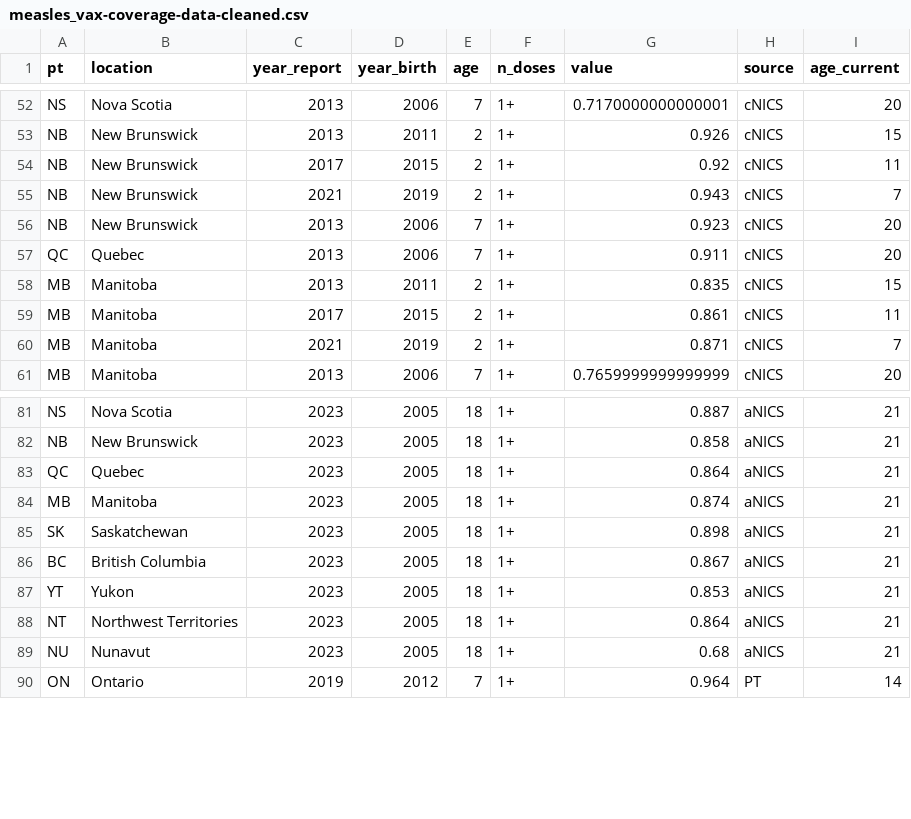
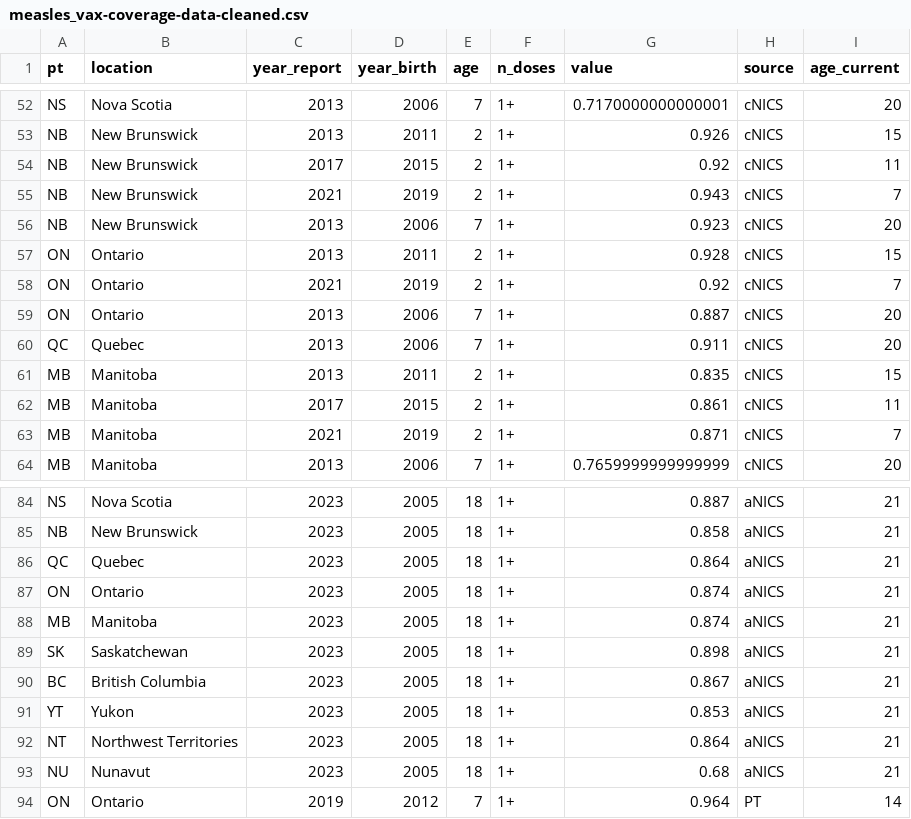
Before and after one commit to phac-modelling-hub/immunity-landscape, a CSV file: data/measles_vax-coverage-data-cleaned.csv, drawn as a sheet; only a part is shown, gaps mark what is left out; the diff names each change by its address in the sheet, - before the commit and + after, or states it on an @@ line.

Commit message:
fixes #26: recover ON aNICS estimate in cleaned data

```diff
--- a/data/measles_vax-coverage-data-cleaned.csv
+++ b/data/measles_vax-coverage-data-cleaned.csv
+row 57: ON | Ontario | 2013 | 2011 | 2 | 1+ | 0.928 | cNICS | 15
+row 58: ON | Ontario | 2021 | 2019 | 2 | 1+ | 0.92 | cNICS | 7
+row 59: ON | Ontario | 2013 | 2006 | 7 | 1+ | 0.887 | cNICS | 20
+row 87: ON | Ontario | 2023 | 2005 | 18 | 1+ | 0.874 | aNICS | 21
```
Also changed, not shown: data/measles_vax-coverage-data-cleaned_noadults.csv, 1 other file.
